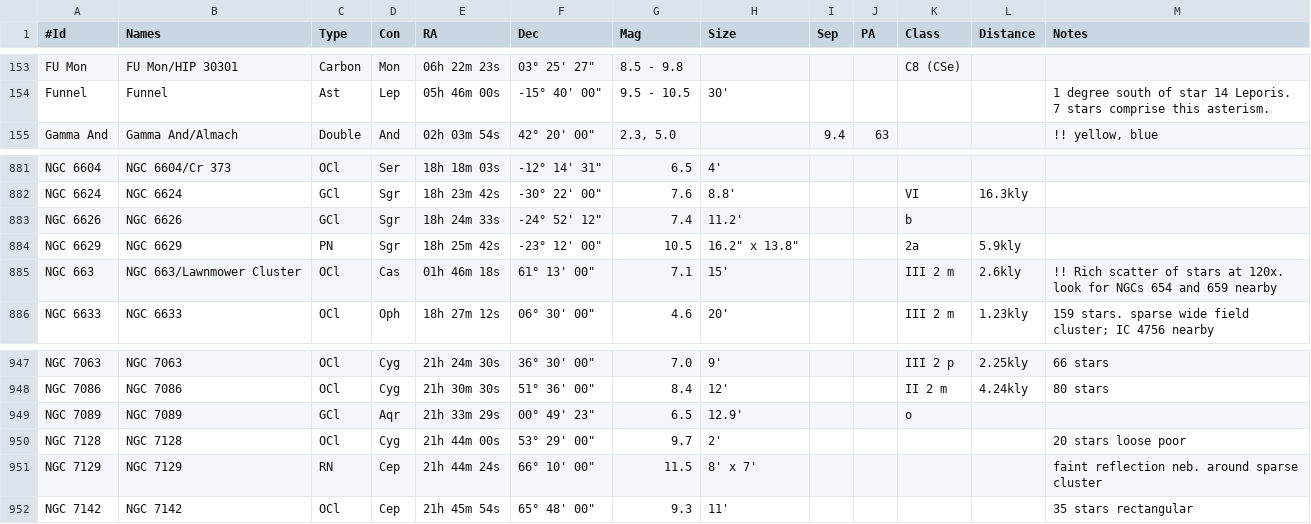
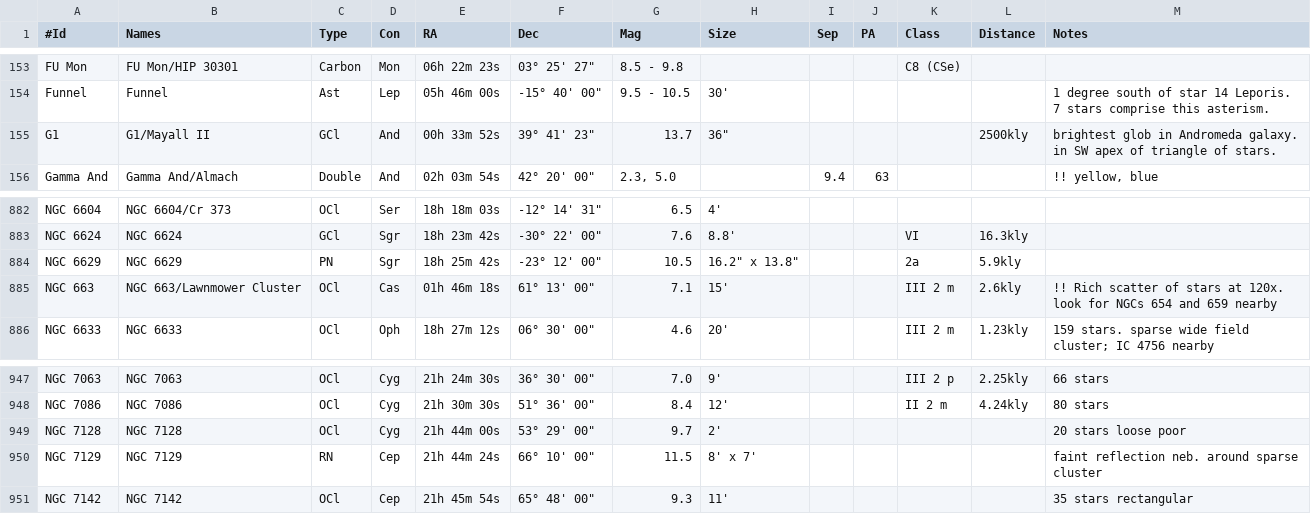
Before and after one commit to jonathanacross/astrodb, a TSV file: data/objects.tsv, drawn as a sheet; only a part is shown, gaps mark what is left out.

```diff
--- a/data/objects.tsv
+++ b/data/objects.tsv
@@ -154,2 +154,3 @@ FU Mon	FU Mon/HIP 30301	Carbon	Mon	06h 22m 23s	03° 25' 27"	8.5 - 9.8				C8 (CSe
 Funnel	Funnel	Ast	Lep	05h 46m 00s	-15° 40' 00"	9.5 - 10.5	30'					1 degree south of star 14 Leporis. 7 stars comprise this asterism.
+G1	G1/Mayall II	GCl	And	00h 33m 52s	39° 41' 23"	13.7	36"				2500kly	brightest glob in Andromeda galaxy. in SW apex of triangle of stars.
 Gamma And	Gamma And/Almach	Double	And	02h 03m 54s	42° 20' 00"	2.3, 5.0		9.4	63			!! yellow, blue
@@ -882,3 +883,2 @@ NGC 6604	NGC 6604/Cr 373	OCl	Ser	18h 18m 03s	-12° 14' 31"	6.5	4'
 NGC 6624	NGC 6624	GCl	Sgr	18h 23m 42s	-30° 22' 00"	7.6	8.8'			VI	16.3kly	
-NGC 6626	NGC 6626	GCl	Sgr	18h 24m 33s	-24° 52' 12"	7.4	11.2'			b		
 NGC 6629	NGC 6629	PN	Sgr	18h 25m 42s	-23° 12' 00"	10.5	16.2" x 13.8"			2a	5.9kly	
@@ -948,3 +948,2 @@ NGC 7063	NGC 7063	OCl	Cyg	21h 24m 30s	36° 30' 00"	7.0	9'			III 2 p	2.25kly	66 s
 NGC 7086	NGC 7086	OCl	Cyg	21h 30m 30s	51° 36' 00"	8.4	12'			II 2 m	4.24kly	80 stars
-NGC 7089	NGC 7089	GCl	Aqr	21h 33m 29s	00° 49' 23"	6.5	12.9'			o		
 NGC 7128	NGC 7128	OCl	Cyg	21h 44m 00s	53° 29' 00"	9.7	2'					20 stars loose poor
```
Also changed, not shown: data/observations.tsv, data/programs.tsv.
